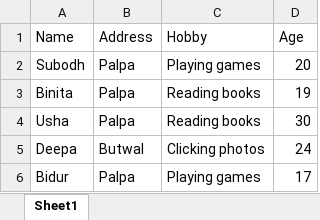
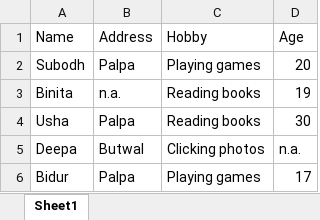
Before and after one commit to Subodhghimire99/Python-padndas, an Excel workbook: exel_data.xlsx, sheet Sheet1, drawn as a sheet; values as stored, in another font and other column widths than the file's, no borders; the diff names each change by its address in the sheet, - before the commit and + after, or states it on an @@ line.

```diff
--- a/exel_data.xlsx (sheet Sheet1)
+++ b/exel_data.xlsx (sheet Sheet1)
-B3 (Address): Palpa
+B3 (Address): n.a.
-D5 (Age): 24
+D5 (Age): n.a.
```
Also changed, not shown: 9 other files.
